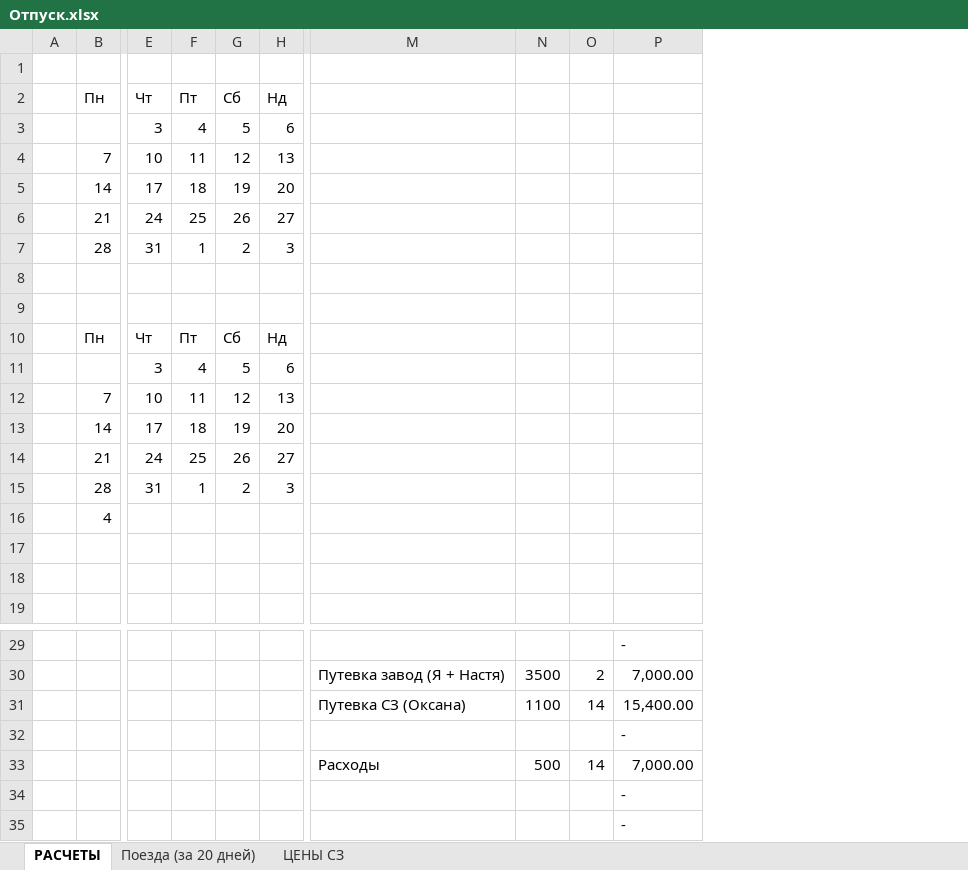
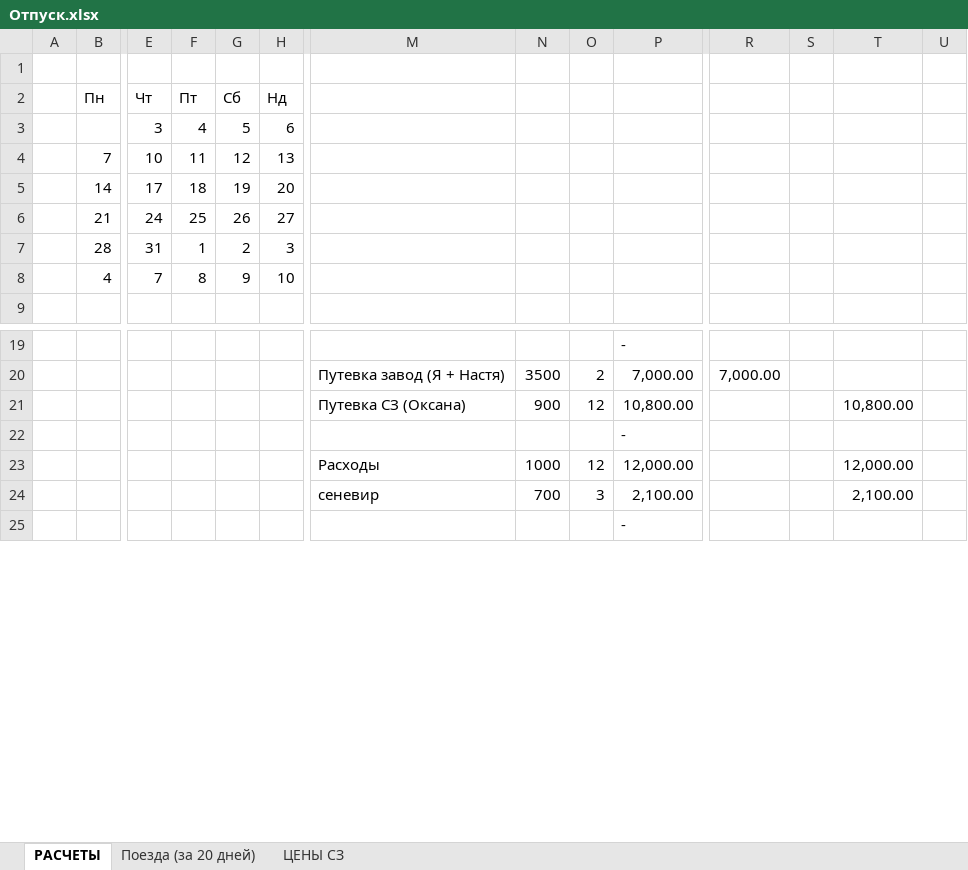
Before and after one commit to ealevchenko/SE, an Excel workbook: Отпуск.xlsx, sheet РАСЧЕТЫ, drawn as a sheet; only a part is shown, gaps mark what is left out; values as stored, in another font and other column widths than the file's, no cell formats; removed rows and columns are numbered as before the commit, all else as after; rows hold the shown columns only; the diff covers the shown part only; the diff names each change by its address in the sheet, - before the commit and + after, or states it on an @@ line.

Commit message:
doc

```diff
--- a/Отпуск.xlsx (sheet РАСЧЕТЫ)
+++ b/Отпуск.xlsx (sheet РАСЧЕТЫ)
+column R, row 20: 7,000.00
+column S, empty
+column T, empty
+column U, empty
-row 8: (empty)
+row 8:  | 4 | 7 | 8 | 9 | 10
-row 9: (empty)
-row 10:  | Пн | Чт | Пт | Сб | Нд
-row 11:  |  | 3 | 4 | 5 | 6
-row 12:  | 7 | 10 | 11 | 12 | 13
-row 13:  | 14 | 17 | 18 | 19 | 20
-row 14:  | 21 | 24 | 25 | 26 | 27
-row 15:  | 28 | 31 | 1 | 2 | 3
-row 16:  | 4
-row 17: (empty)
-row 18: (empty)
-row 31:  |  |  |  |  |  | Путевка СЗ (Оксана) | 1100 | 14 | 15,400.00
+row 21:  |  |  |  |  |  | Путевка СЗ (Оксана) | 900 | 12 | 10,800.00 |  |  | 10,800.00
-row 33:  |  |  |  |  |  | Расходы | 500 | 14 | 7,000.00
-row 34:  |  |  |  |  |  |  |  |  | -
+row 23:  |  |  |  |  |  | Расходы | 1000 | 12 | 12,000.00 |  |  | 12,000.00
+row 24:  |  |  |  |  |  | сеневир | 700 | 3 | 2,100.00 |  |  | 2,100.00
```
Also changed, not shown: 3 added rows and 6 edited cells elsewhere in this sheet, cell formats, formulas that keep their value.
